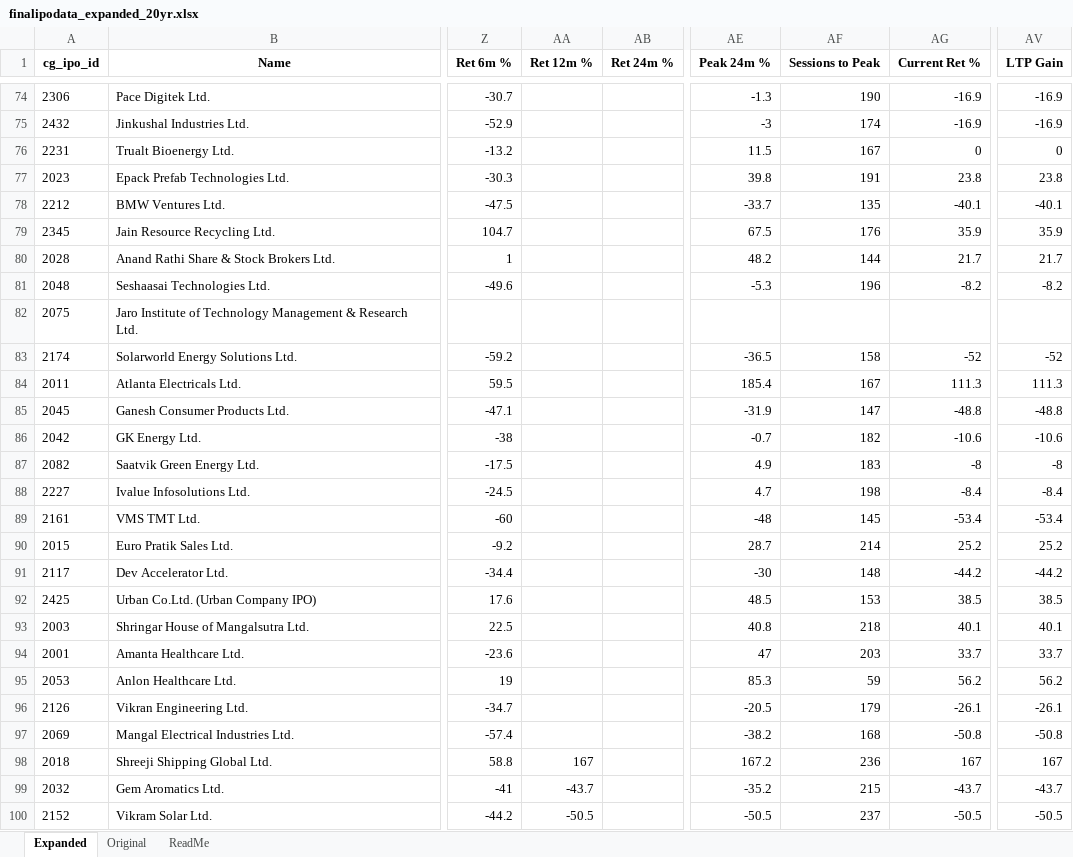
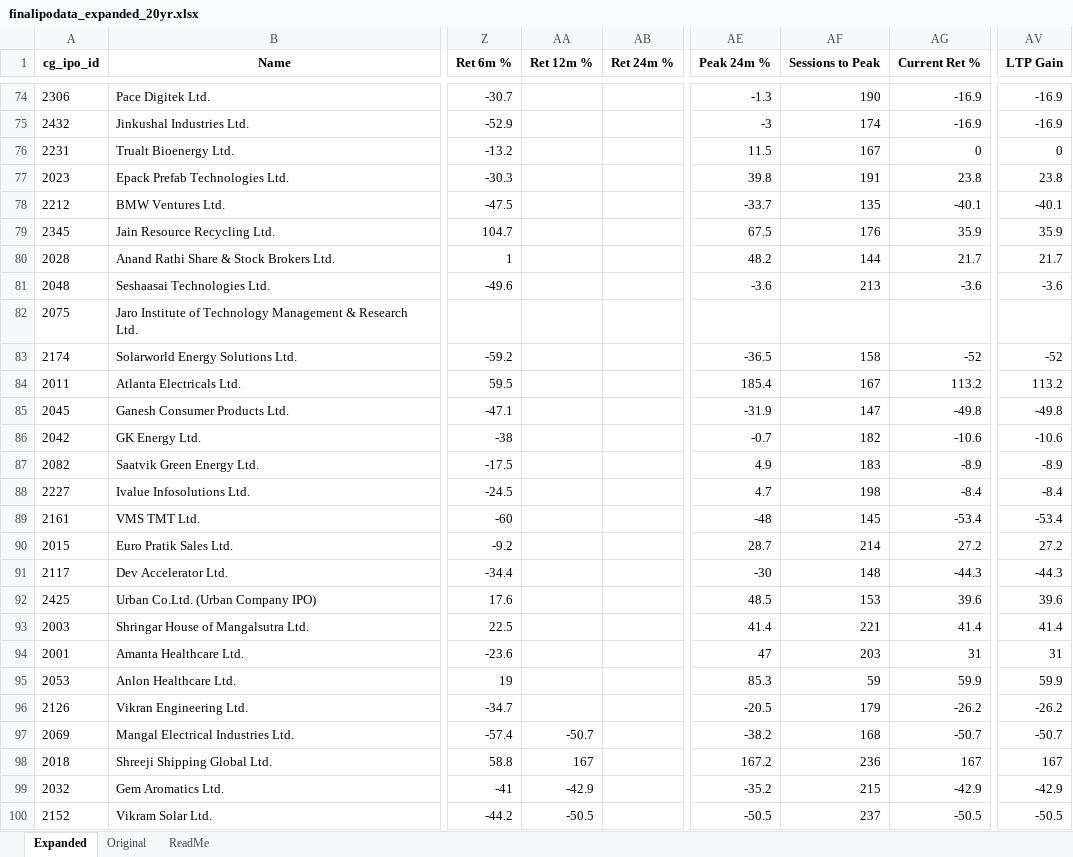
Before and after one commit to rohanbeingsocial/ipo-radar, an Excel workbook: ipodata/finalipodata_expanded_20yr.xlsx, sheet Expanded, drawn as a sheet; only a part is shown, gaps mark what is left out; values as stored, in another font and other column widths than the file's, no borders; the diff covers the shown part only; the diff names each change by its address in the sheet, - before the commit and + after, or states it on an @@ line.

```diff
--- a/ipodata/finalipodata_expanded_20yr.xlsx (sheet Expanded)
+++ b/ipodata/finalipodata_expanded_20yr.xlsx (sheet Expanded)
-AE81 (Peak 24m %): -5.3
+AE81 (Peak 24m %): -3.6
-AF81 (Sessions to Peak): 196
+AF81 (Sessions to Peak): 213
-AG81 (Current Ret %): -8.2
+AG81 (Current Ret %): -3.6
-AV81 (LTP Gain): -8.2
+AV81 (LTP Gain): -3.6
-AG84 (Current Ret %): 111.3
+AG84 (Current Ret %): 113.2
-AV84 (LTP Gain): 111.3
+AV84 (LTP Gain): 113.2
-AG85 (Current Ret %): -48.8
+AG85 (Current Ret %): -49.8
-AV85 (LTP Gain): -48.8
+AV85 (LTP Gain): -49.8
-AG87 (Current Ret %): -8
+AG87 (Current Ret %): -8.9
-AV87 (LTP Gain): -8
+AV87 (LTP Gain): -8.9
-AG90 (Current Ret %): 25.2
+AG90 (Current Ret %): 27.2
-AV90 (LTP Gain): 25.2
+AV90 (LTP Gain): 27.2
-AG91 (Current Ret %): -44.2
+AG91 (Current Ret %): -44.3
-AV91 (LTP Gain): -44.2
+AV91 (LTP Gain): -44.3
-AG92 (Current Ret %): 38.5
+AG92 (Current Ret %): 39.6
-AV92 (LTP Gain): 38.5
+AV92 (LTP Gain): 39.6
-AE93 (Peak 24m %): 40.8
+AE93 (Peak 24m %): 41.4
-AF93 (Sessions to Peak): 218
+AF93 (Sessions to Peak): 221
-AG93 (Current Ret %): 40.1
+AG93 (Current Ret %): 41.4
-AV93 (LTP Gain): 40.1
+AV93 (LTP Gain): 41.4
-AG94 (Current Ret %): 33.7
+AG94 (Current Ret %): 31
-AV94 (LTP Gain): 33.7
+AV94 (LTP Gain): 31
-AG95 (Current Ret %): 56.2
+AG95 (Current Ret %): 59.9
-AV95 (LTP Gain): 56.2
+AV95 (LTP Gain): 59.9
-AG96 (Current Ret %): -26.1
+AG96 (Current Ret %): -26.2
-AV96 (LTP Gain): -26.1
+AV96 (LTP Gain): -26.2
-AA97 (Ret 12m %): (empty)
+AA97 (Ret 12m %): -50.7
-AG97 (Current Ret %): -50.8
+AG97 (Current Ret %): -50.7
-AV97 (LTP Gain): -50.8
+AV97 (LTP Gain): -50.7
-AA99 (Ret 12m %): -43.7
+AA99 (Ret 12m %): -42.9
-AG99 (Current Ret %): -43.7
+AG99 (Current Ret %): -42.9
-AV99 (LTP Gain): -43.7
+AV99 (LTP Gain): -42.9
```
Also changed, not shown: 184 edited cells elsewhere in this sheet, 5 other files.
